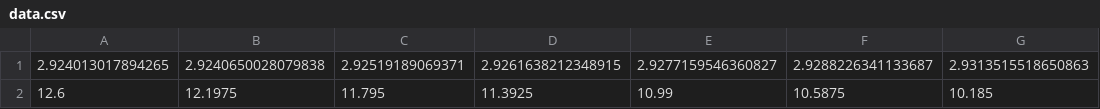
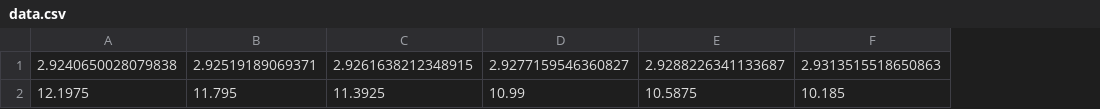
Before and after one commit to ethlu/cap, a CSV file: CapSensor/calibration/vice/ch2_foam_1/data.csv, drawn as a sheet; only a part is shown; the diff names each change by its address in the sheet, - before the commit and + after, or states it on an @@ line.

```diff
--- a/CapSensor/calibration/vice/ch2_foam_1/data.csv
+++ b/CapSensor/calibration/vice/ch2_foam_1/data.csv
-column A, rows 1-2: 2.924013017894265 | 12.6
```
Also changed, not shown: 39 other files.
